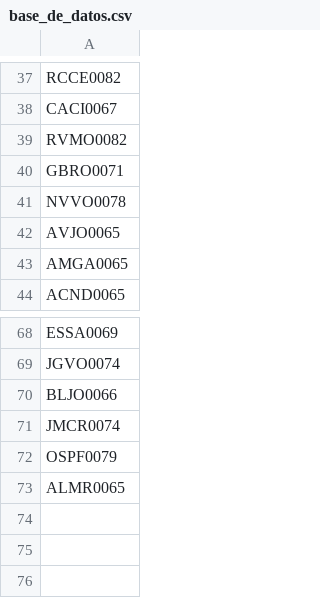
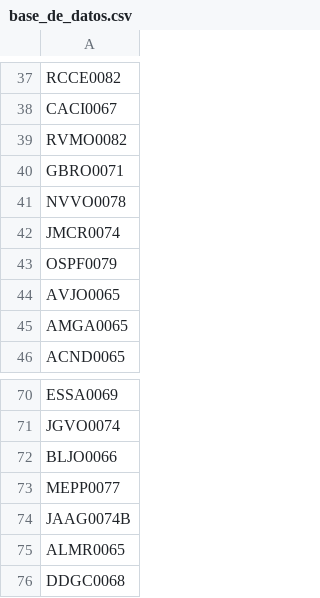
Before and after one commit to AdminC3A/QRElemento-Acceso, a CSV file: data/base_de_datos.csv, drawn as a sheet; only a part is shown, gaps mark what is left out.

Commit message:
Update base_de_datos.csv

```diff
--- a/data/base_de_datos.csv
+++ b/data/base_de_datos.csv
@@ -41,2 +41,4 @@ GBRO0071
 NVVO0078
+JMCR0074
+OSPF0079
 AVJO0065
@@ -70,4 +72,5 @@ JGVO0074
 BLJO0066
-JMCR0074
-OSPF0079
+MEPP0077
+JAAG0074B
 ALMR0065
+DDGC0068
```
